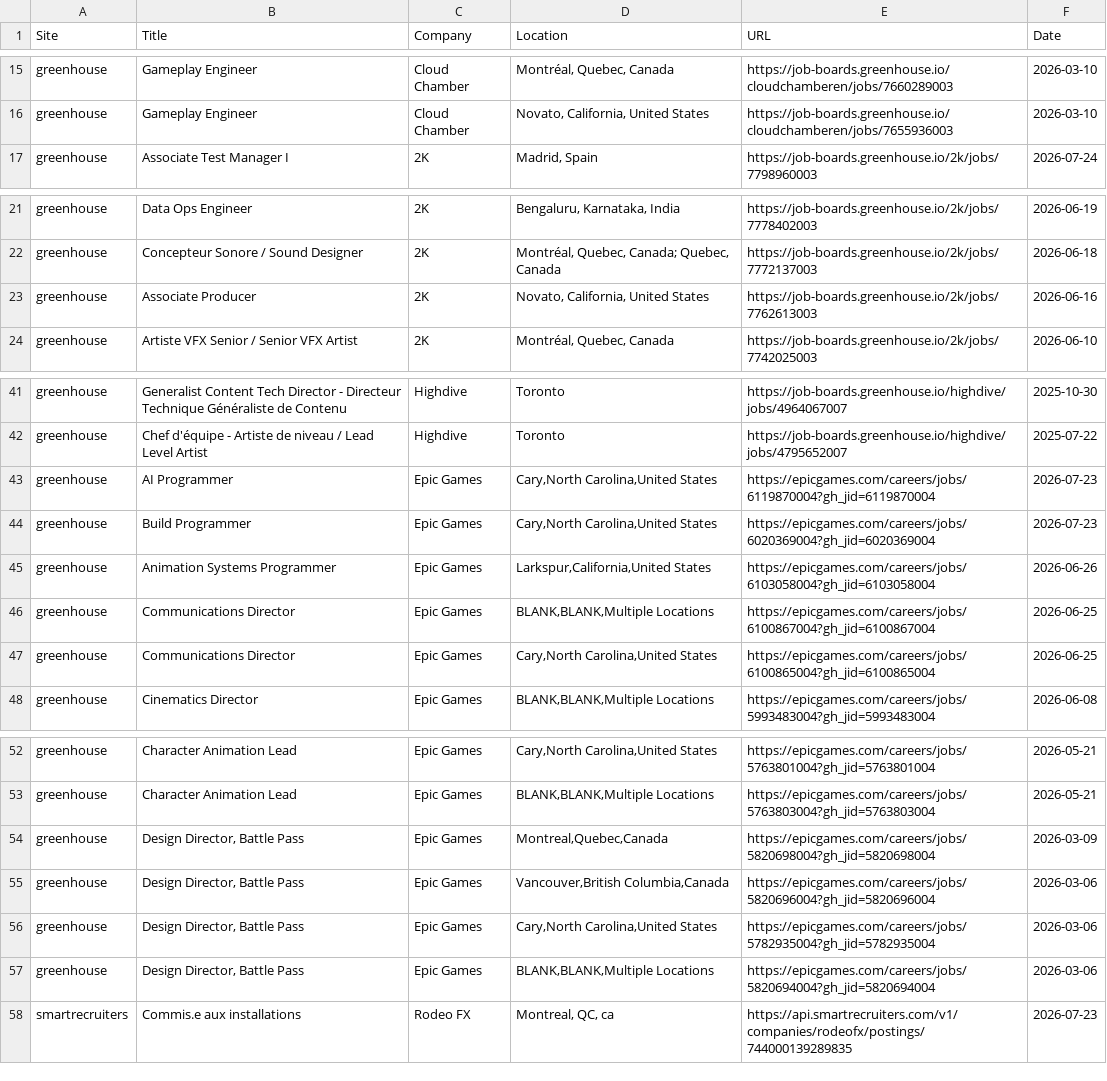
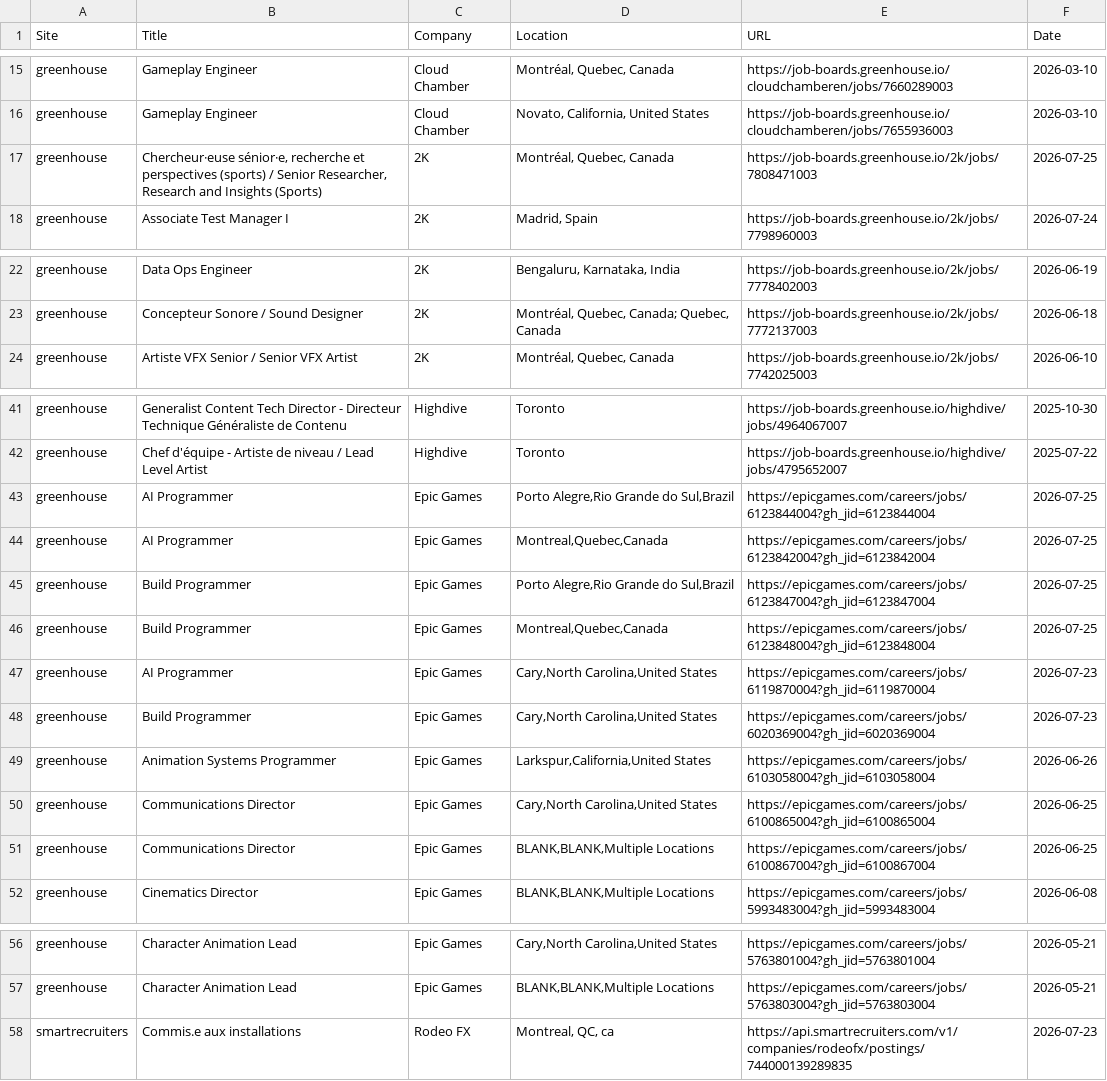
Before and after one commit to christiandguerard/ever-jobs-dash, a CSV file: daily_jobs.csv, drawn as a sheet; only a part is shown, gaps mark what is left out; the diff covers the shown part only.

Commit message:
Update job dashboard: Sat Jul 25 13:48:39 UTC 2026

```diff
--- a/daily_jobs.csv
+++ b/daily_jobs.csv
@@ -16,2 +16,3 @@ greenhouse,Gameplay Engineer,Cloud Chamber,"Montréal, Quebec, Canada",https://j
 greenhouse,Gameplay Engineer,Cloud Chamber,"Novato, California, United States",https://job-boards.greenhouse.io/cloudchamberen/jobs/7655936003,2026-03-10
+greenhouse,"Chercheur·euse sénior·e, recherche et perspectives (sports) / Senior Researcher, Research and Insights (Sports)",2K,"Montréal, Quebec, Canada",https://job-boards.greenhouse.io/2k/jobs/7808471003,2026-07-25
 greenhouse,Associate Test Manager I,2K,"Madrid, Spain",https://job-boards.greenhouse.io/2k/jobs/7798960003,2026-07-24
@@ -22,3 +23,2 @@ greenhouse,Data Ops Engineer,2K,"Bengaluru, Karnataka, India",https://job-boards
 greenhouse,Concepteur Sonore / Sound Designer,2K,"Montréal, Quebec, Canada; Quebec, Canada",https://job-boards.greenhouse.io/2k/jobs/7772137003,2026-06-18
-greenhouse,Associate Producer,2K,"Novato, California, United States",https://job-boards.greenhouse.io/2k/jobs/7762613003,2026-06-16
 greenhouse,Artiste VFX Senior / Senior VFX Artist,2K,"Montréal, Quebec, Canada",https://job-boards.greenhouse.io/2k/jobs/7742025003,2026-06-10
@@ -42,2 +42,6 @@ greenhouse,Generalist Content Tech Director - Directeur Technique Généraliste
 greenhouse,Chef d'équipe - Artiste de niveau / Lead Level Artist,Highdive,Toronto,https://job-boards.greenhouse.io/highdive/jobs/4795652007,2025-07-22
+greenhouse,AI Programmer,Epic Games,"Porto Alegre,Rio Grande do Sul,Brazil",https://epicgames.com/careers/jobs/6123844004?gh_jid=6123844004,2026-07-25
+greenhouse,AI Programmer,Epic Games,"Montreal,Quebec,Canada",https://epicgames.com/careers/jobs/6123842004?gh_jid=6123842004,2026-07-25
+greenhouse,Build Programmer,Epic Games,"Porto Alegre,Rio Grande do Sul,Brazil",https://epicgames.com/careers/jobs/6123847004?gh_jid=6123847004,2026-07-25
+greenhouse,Build Programmer,Epic Games,"Montreal,Quebec,Canada",https://epicgames.com/careers/jobs/6123848004?gh_jid=6123848004,2026-07-25
 greenhouse,AI Programmer,Epic Games,"Cary,North Carolina,United States",https://epicgames.com/careers/jobs/6119870004?gh_jid=6119870004,2026-07-23
@@ -45,4 +49,4 @@ greenhouse,Build Programmer,Epic Games,"Cary,North Carolina,United States",https
 greenhouse,Animation Systems Programmer,Epic Games,"Larkspur,California,United States",https://epicgames.com/careers/jobs/6103058004?gh_jid=6103058004,2026-06-26
+greenhouse,Communications Director,Epic Games,"Cary,North Carolina,United States",https://epicgames.com/careers/jobs/6100865004?gh_jid=6100865004,2026-06-25
 greenhouse,Communications Director,Epic Games,"BLANK,BLANK,Multiple Locations",https://epicgames.com/careers/jobs/6100867004?gh_jid=6100867004,2026-06-25
-greenhouse,Communications Director,Epic Games,"Cary,North Carolina,United States",https://epicgames.com/careers/jobs/6100865004?gh_jid=6100865004,2026-06-25
 greenhouse,Cinematics Director,Epic Games,"BLANK,BLANK,Multiple Locations",https://epicgames.com/careers/jobs/5993483004?gh_jid=5993483004,2026-06-08
@@ -53,6 +57,2 @@ greenhouse,Character Animation Lead,Epic Games,"Cary,North Carolina,United State
 greenhouse,Character Animation Lead,Epic Games,"BLANK,BLANK,Multiple Locations",https://epicgames.com/careers/jobs/5763803004?gh_jid=5763803004,2026-05-21
-greenhouse,"Design Director, Battle Pass",Epic Games,"Montreal,Quebec,Canada",https://epicgames.com/careers/jobs/5820698004?gh_jid=5820698004,2026-03-09
-greenhouse,"Design Director, Battle Pass",Epic Games,"Vancouver,British Columbia,Canada",https://epicgames.com/careers/jobs/5820696004?gh_jid=5820696004,2026-03-06
-greenhouse,"Design Director, Battle Pass",Epic Games,"Cary,North Carolina,United States",https://epicgames.com/careers/jobs/5782935004?gh_jid=5782935004,2026-03-06
-greenhouse,"Design Director, Battle Pass",Epic Games,"BLANK,BLANK,Multiple Locations",https://epicgames.com/careers/jobs/5820694004?gh_jid=5820694004,2026-03-06
 smartrecruiters,Commis.e aux installations,Rodeo FX,"Montreal, QC, ca",https://api.smartrecruiters.com/v1/companies/rodeofx/postings/744000139289835,2026-07-23
```
Also changed, not shown: 1 added row and 1 removed row elsewhere in this file.
